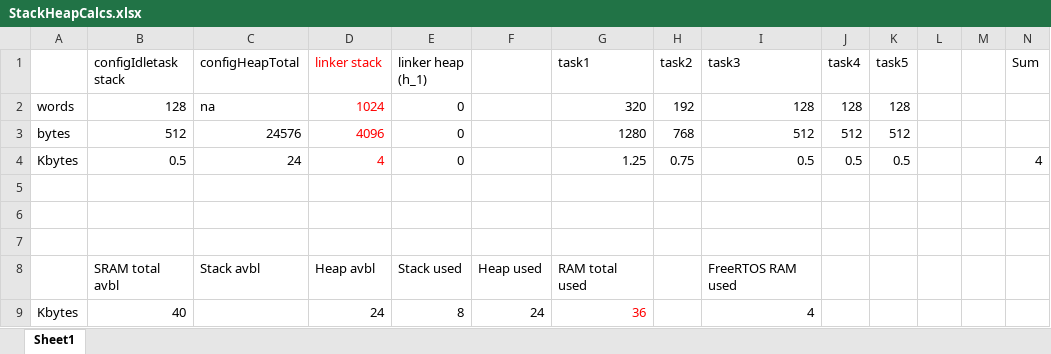
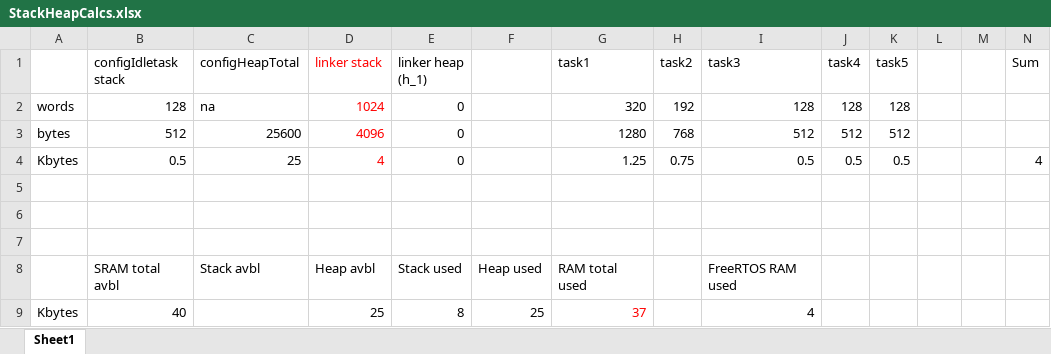
Before and after one commit to mkuliberda/IrrigationModule, an Excel workbook: IrrigationModule/StackHeapCalcs.xlsx, sheet Sheet1, drawn as a sheet; values as stored, in another font and other column widths than the file's, no borders; the diff names each change by its address in the sheet, - before the commit and + after, or states it on an @@ line.

```diff
--- a/IrrigationModule/StackHeapCalcs.xlsx (sheet Sheet1)
+++ b/IrrigationModule/StackHeapCalcs.xlsx (sheet Sheet1)
-C3 (configHeapTotal): 24576
+C3 (configHeapTotal): 25600
-C4 (configHeapTotal): 24
+C4 (configHeapTotal): 25
-D9 (linker stack): 24
+D9 (linker stack): 25
-F9: 24
+F9: 25
-G9 (task1): 36
+G9 (task1): 37
```
Also changed, not shown: 7 other files.
